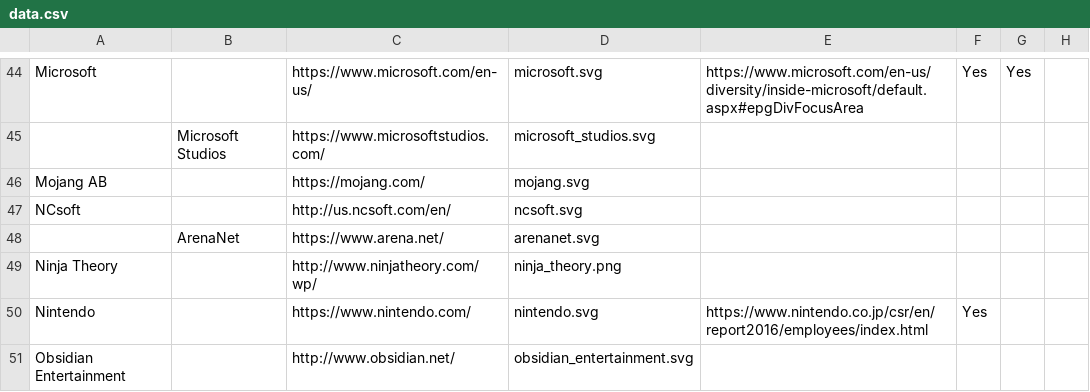
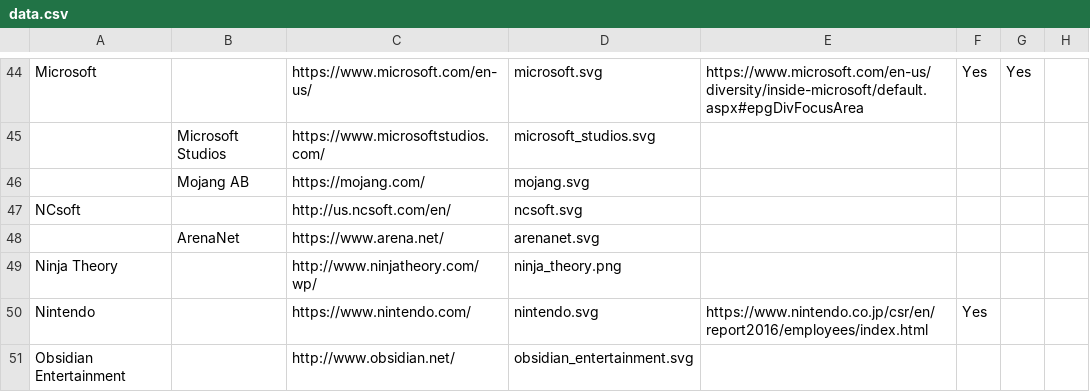
Before and after one commit to GameDevDiversity/gamedevdiversity, a CSV file: content/data.csv, drawn as a sheet; only a part is shown, gaps mark what is left out; the diff names each change by its address in the sheet, - before the commit and + after, or states it on an @@ line.

```diff
--- a/content/data.csv
+++ b/content/data.csv
-A46: Mojang AB
+A46: (empty)
-B46: (empty)
+B46: Mojang AB
```
Also changed, not shown: 5 other files.
